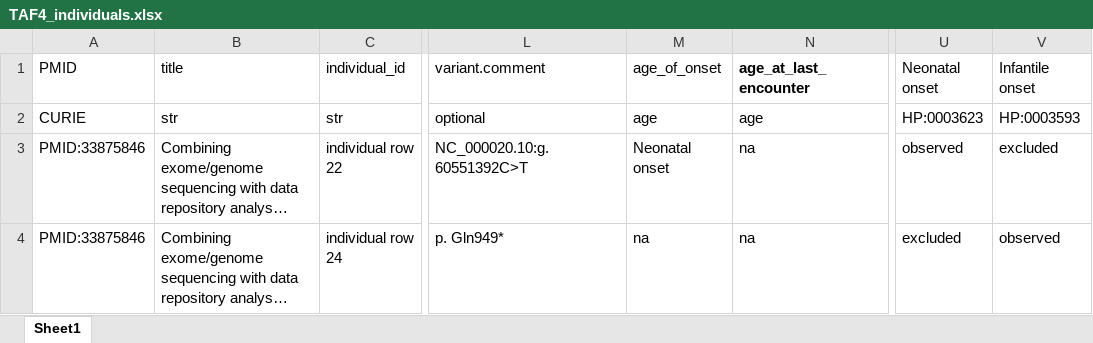
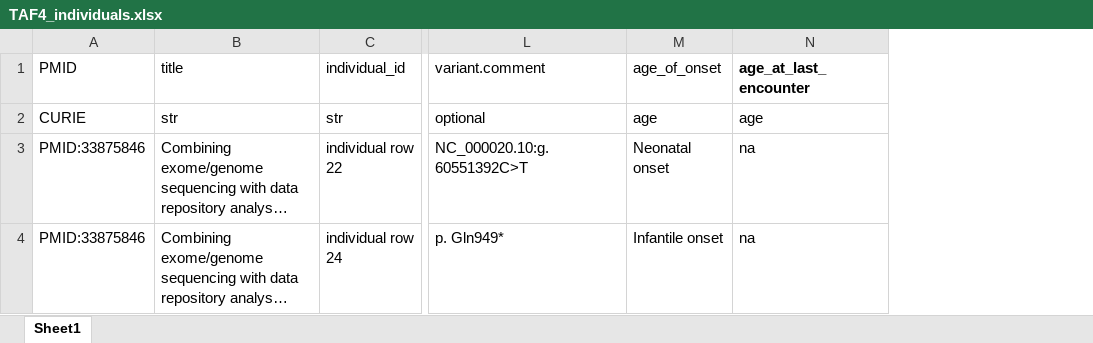
Before and after one commit to monarch-initiative/phenopacket-store, an Excel workbook: notebooks/TAF4/input/TAF4_individuals.xlsx, sheet Sheet1, drawn as a sheet; only a part is shown, gaps mark what is left out; long unchanged cells end in …; values as stored, in another font and other column widths than the file's, no borders; the diff names each change by its address in the sheet, - before the commit and + after, or states it on an @@ line.

Commit message:
TAF4 onset

```diff
--- a/notebooks/TAF4/input/TAF4_individuals.xlsx (sheet Sheet1)
+++ b/notebooks/TAF4/input/TAF4_individuals.xlsx (sheet Sheet1)
-column U (Neonatal onset), rows 2-4: HP:0003623 | observed | excluded
-column V (Infantile onset), rows 2-4: HP:0003593 | excluded | observed
-M4 (age_of_onset): na
+M4 (age_of_onset): Infantile onset
```
Also changed, not shown: 3 other files.
